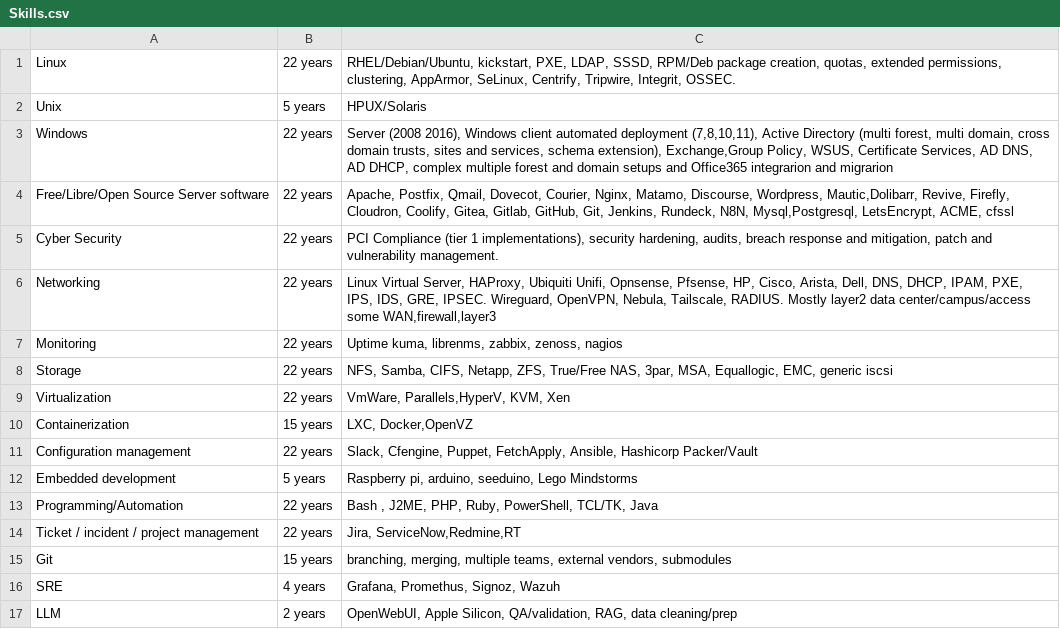
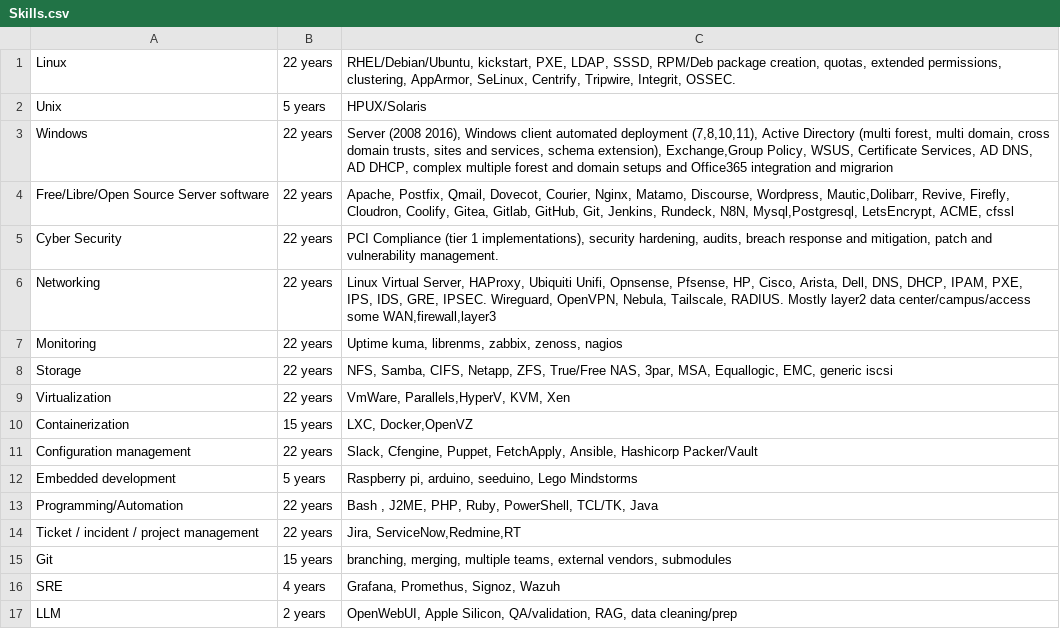
Before and after one commit to ReachableCEO/ReachableCEOFulltimeResume, a CSV file: non-cv/Skills.csv, drawn as a sheet.

```diff
--- a/non-cv/Skills.csv
+++ b/non-cv/Skills.csv
@@ -2,3 +2,3 @@ Linux|22 years|RHEL/Debian/Ubuntu, kickstart, PXE, LDAP, SSSD, RPM/Deb package c
 Unix|5 years|HPUX/Solaris
-Windows|22 years|Server (2008  2016), Windows client automated deployment (7,8,10,11), Active Directory (multi forest, multi domain, cross domain trusts, sites and services, schema extension), Exchange,Group Policy, WSUS, Certificate Services, AD DNS, AD DHCP, complex multiple forest and domain setups and Office365 integrarion and migrarion
+Windows|22 years|Server (2008  2016), Windows client automated deployment (7,8,10,11), Active Directory (multi forest, multi domain, cross domain trusts, sites and services, schema extension), Exchange,Group Policy, WSUS, Certificate Services, AD DNS, AD DHCP, complex multiple forest and domain setups and Office365 integration and migrarion
 Free/Libre/Open Source Server software|22 years|Apache, Postfix, Qmail, Dovecot, Courier, Nginx, Matamo, Discourse, Wordpress, Mautic,Dolibarr, Revive, Firefly, Cloudron, Coolify, Gitea, Gitlab, GitHub, Git, Jenkins, Rundeck, N8N, Mysql,Postgresql,  LetsEncrypt, ACME, cfssl
```
Also changed, not shown: 1 other file.
